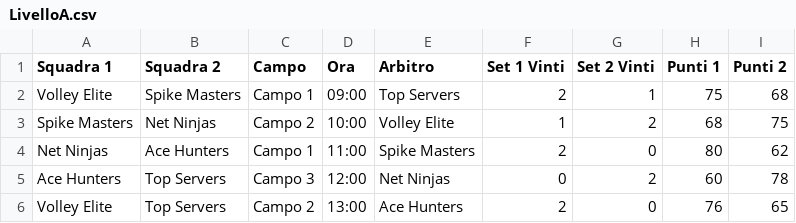
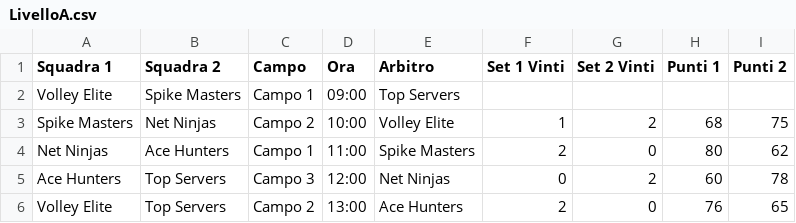
Before and after one commit to pcascarano/pcascarano.github.io, a CSV file: LivelloA.csv, drawn as a sheet.

Commit message:
Update LivelloA.csv

```diff
--- a/LivelloA.csv
+++ b/LivelloA.csv
@@ -1,3 +1,3 @@
 Squadra 1,Squadra 2,Campo,Ora,Arbitro,Set 1 Vinti,Set 2 Vinti,Punti 1,Punti 2
-Volley Elite,Spike Masters,Campo 1,09:00,Top Servers,2,1,75,68
+Volley Elite,Spike Masters,Campo 1,09:00,Top Servers,,,,
 Spike Masters,Net Ninjas,Campo 2,10:00,Volley Elite,1,2,68,75
```
